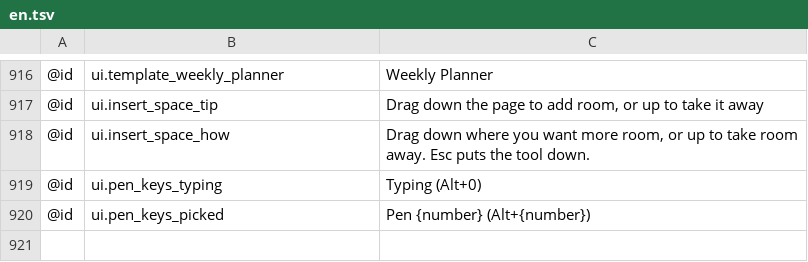
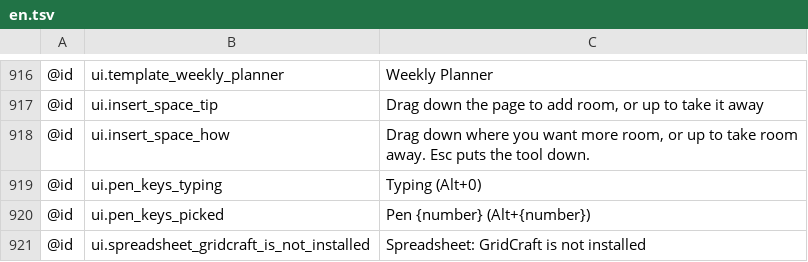
Before and after one commit to AlienTechSoftware/notecraft, a TSV file: i18n/en.tsv, drawn as a sheet; only a part is shown, gaps mark what is left out; the diff names each change by its address in the sheet, - before the commit and + after, or states it on an @@ line.

```diff
--- a/i18n/en.tsv
+++ b/i18n/en.tsv
+row 921: @id | ui.spreadsheet_gridcraft_is_not_installed | Spreadsheet: GridCraft is not installed
```
Also changed, not shown: i18n/ar-XB.tsv, i18n/en-XA.tsv, 2 other files.
